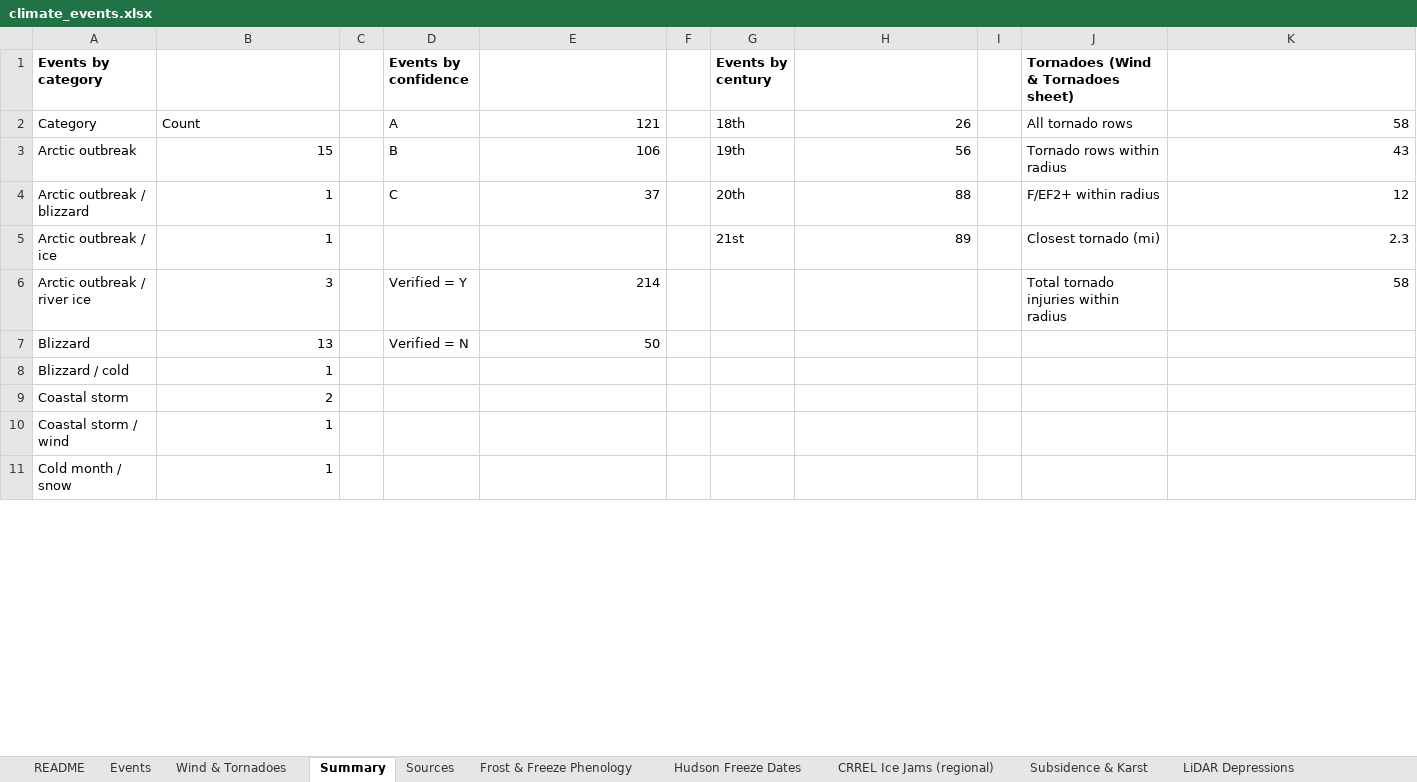
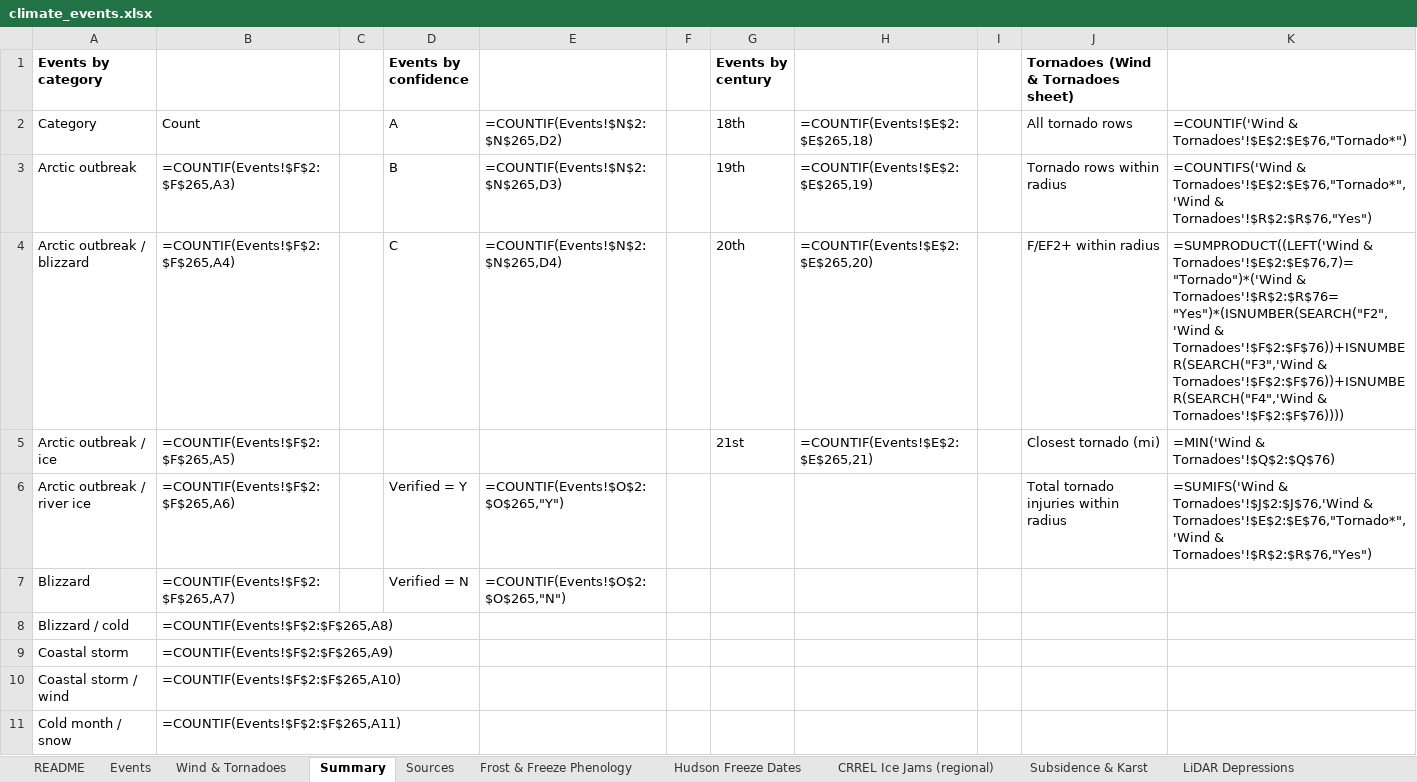
Before and after one commit to nyhilltowners/explore-the-hilltowns, an Excel workbook: data/climate_events.xlsx, sheet Summary, drawn as a sheet; only a part is shown; values as stored, in another font and other column widths than the file's, no borders; formulas without a stored value are shown as written; the diff covers the shown part only; the diff names each change by its address in the sheet, - before the commit and + after, or states it on an @@ line.

```diff
--- a/data/climate_events.xlsx (sheet Summary)
+++ b/data/climate_events.xlsx (sheet Summary)
-E2: 121
+E2: =COUNTIF(Events!$N$2:$N$265,D2)
-H2: 26
+H2: =COUNTIF(Events!$E$2:$E$265,18)
-K2: 58
+K2: =COUNTIF('Wind & Tornadoes'!$E$2:$E$76,"Tornado*")
-B3: 15
+B3: =COUNTIF(Events!$F$2:$F$265,A3)
-E3: 106
+E3: =COUNTIF(Events!$N$2:$N$265,D3)
-H3: 56
+H3: =COUNTIF(Events!$E$2:$E$265,19)
-K3: 43
+K3: =COUNTIFS('Wind & Tornadoes'!$E$2:$E$76,"Tornado*",'Wind & Tornadoes'!$R$2:$R$76,"Yes")
-B4: 1
+B4: =COUNTIF(Events!$F$2:$F$265,A4)
-E4: 37
+E4: =COUNTIF(Events!$N$2:$N$265,D4)
-H4: 88
+H4: =COUNTIF(Events!$E$2:$E$265,20)
-K4: 12
+K4: =SUMPRODUCT((LEFT('Wind & Tornadoes'!$E$2:$E$76,7)="Tornado")*('Wind & Tornadoes'!$R$2:$R$76="Yes")*(ISNUMBER(SEARCH("F2",'Wind & Tornadoes'!$F$2:$F$76))+ISNUMBER(SEARCH("F3",'Wind & Tornadoes'!$F$2:$F$76))+ISNUMBER(SEARCH("F4",'Wind & Tornadoes'!$F$2:$F$76))))
-B5: 1
+B5: =COUNTIF(Events!$F$2:$F$265,A5)
-H5: 89
+H5: =COUNTIF(Events!$E$2:$E$265,21)
-K5: 2.3
+K5: =MIN('Wind & Tornadoes'!$Q$2:$Q$76)
-B6: 3
+B6: =COUNTIF(Events!$F$2:$F$265,A6)
-E6: 214
+E6: =COUNTIF(Events!$O$2:$O$265,"Y")
-K6: 58
+K6: =SUMIFS('Wind & Tornadoes'!$J$2:$J$76,'Wind & Tornadoes'!$E$2:$E$76,"Tornado*",'Wind & Tornadoes'!$R$2:$R$76,"Yes")
-B7: 13
+B7: =COUNTIF(Events!$F$2:$F$265,A7)
-E7: 50
+E7: =COUNTIF(Events!$O$2:$O$265,"N")
-B8: 1
+B8: =COUNTIF(Events!$F$2:$F$265,A8)
-B9: 2
+B9: =COUNTIF(Events!$F$2:$F$265,A9)
-B10: 1
+B10: =COUNTIF(Events!$F$2:$F$265,A10)
-B11: 1
+B11: =COUNTIF(Events!$F$2:$F$265,A11)
```
Also changed, not shown: 73 edited cells elsewhere in this sheet, sheet Events, sheet Wind & Tornadoes, sheet Subsidence & Karst, charts or pictures, 2 other files.
